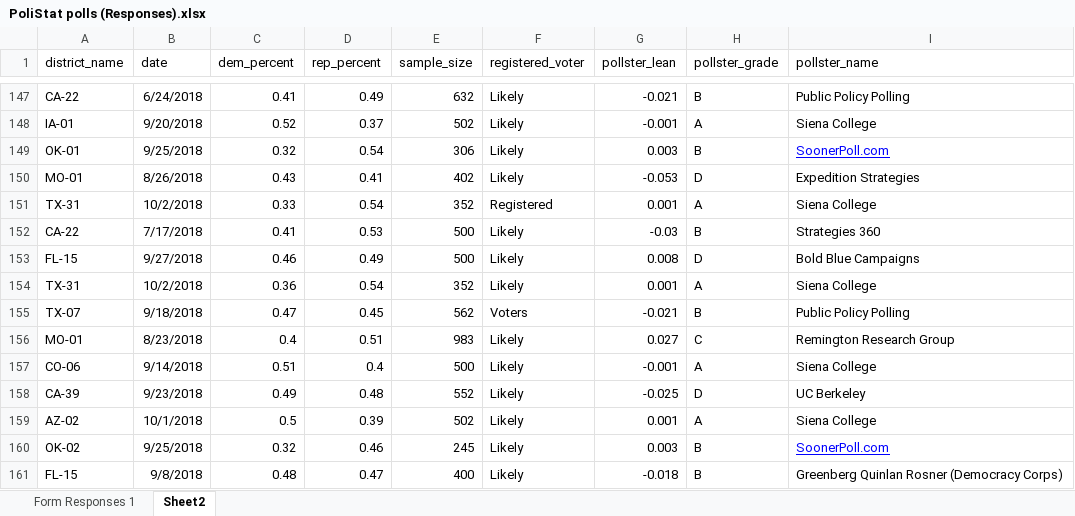
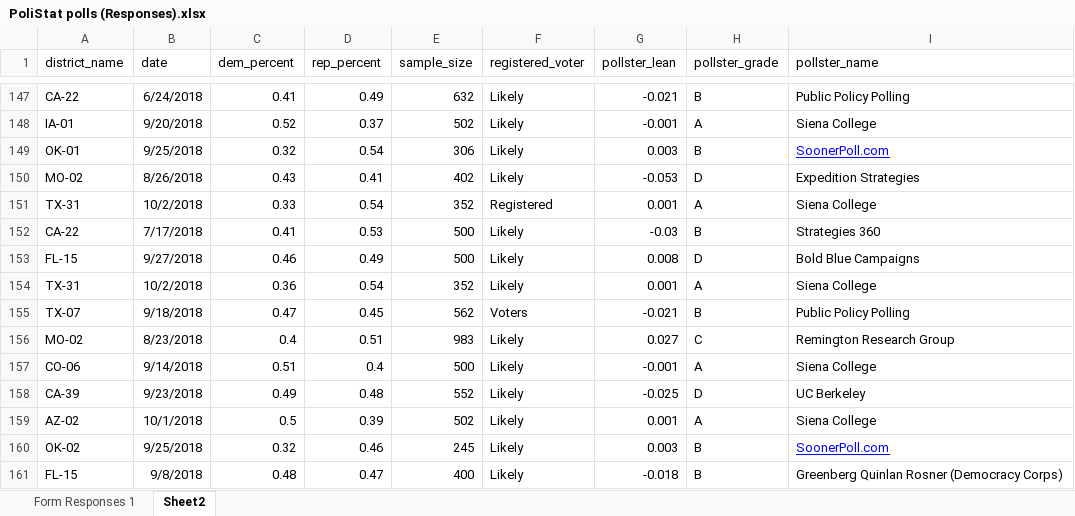
Before and after one commit to rytse/blairvoyance, an Excel workbook: PoliStat polls (Responses).xlsx, sheet Sheet2, drawn as a sheet; only a part is shown, gaps mark what is left out; values as stored, in another font and other column widths than the file's, no borders; charts and pictures not drawn; the diff names each change by its address in the sheet, - before the commit and + after, or states it on an @@ line.

```diff
--- a/PoliStat polls (Responses).xlsx (sheet Sheet2)
+++ b/PoliStat polls (Responses).xlsx (sheet Sheet2)
-A150 (district_name): MO-01
+A150 (district_name): MO-02
-A156 (district_name): MO-01
+A156 (district_name): MO-02
```
Also changed, not shown: sheet Form Responses 1, 5 other files.
